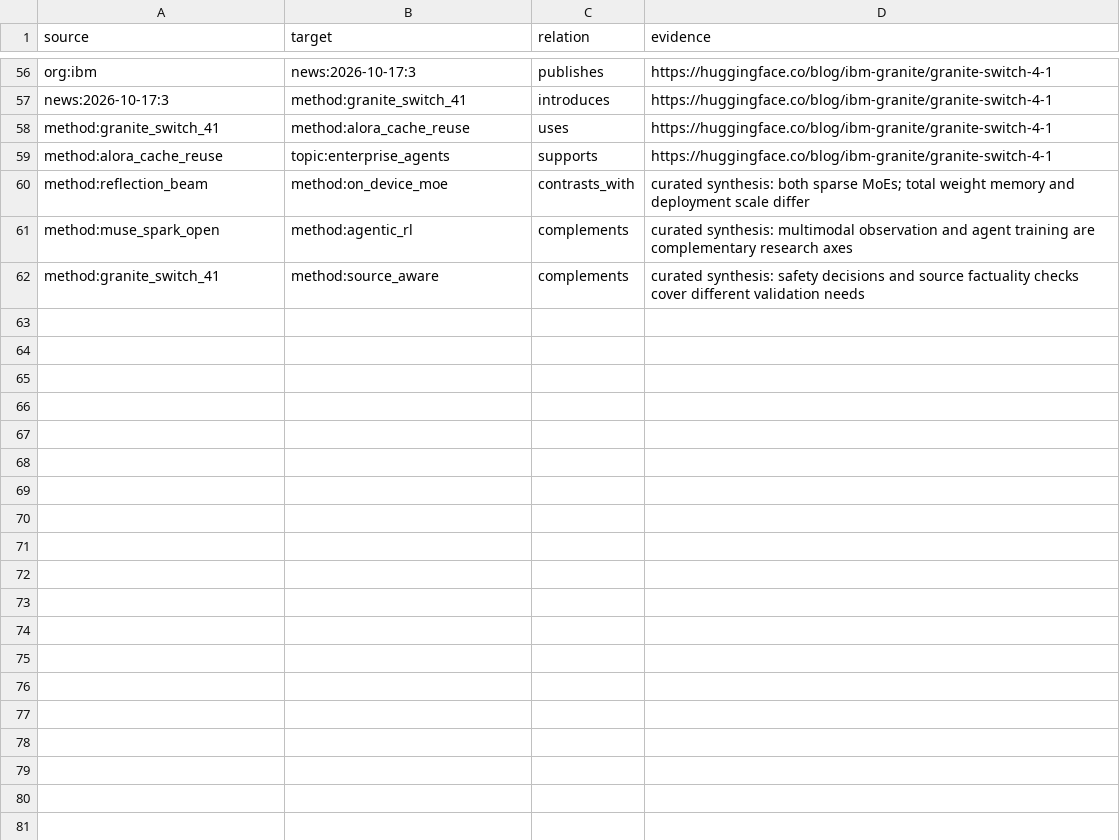
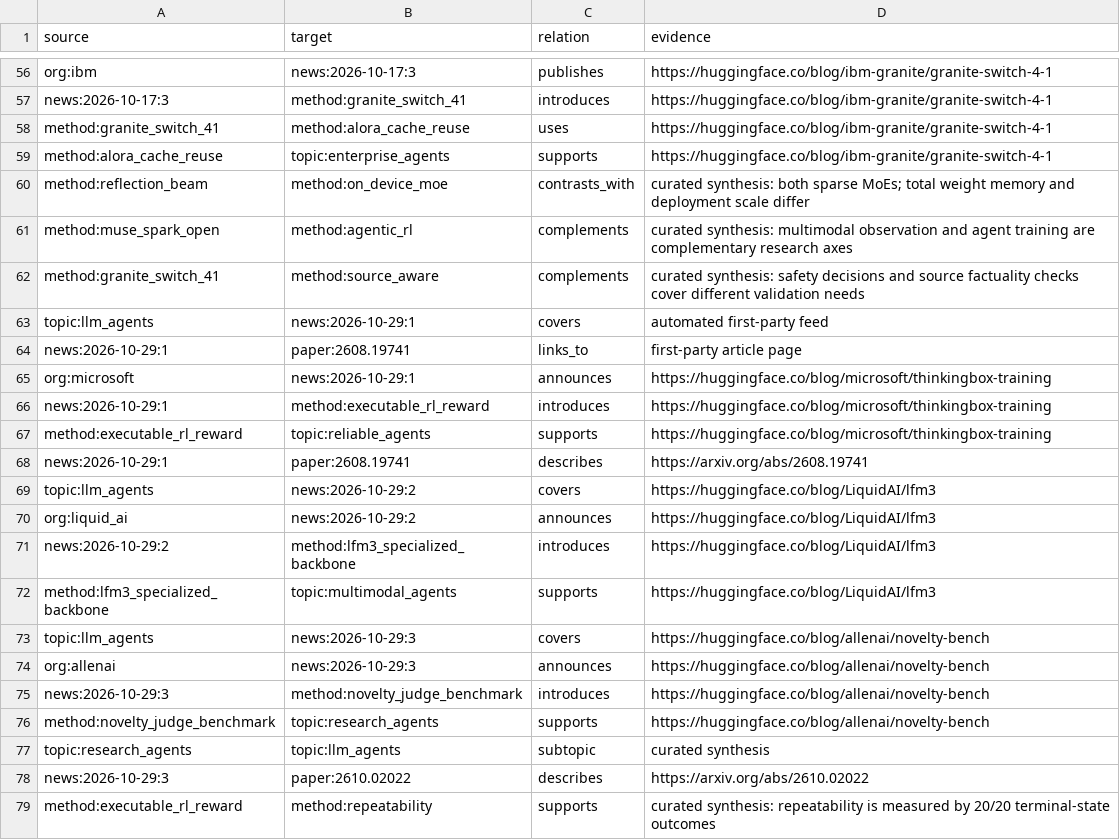
Before and after one commit to SakuraDanceMoo/llm-agent-news, a CSV file: llm_agent_news/knowledge_graph/edges.csv, drawn as a sheet; only a part is shown, gaps mark what is left out.

Commit message:
Push 2026-10-17 agent news and update knowledge graph

```diff
--- a/llm_agent_news/knowledge_graph/edges.csv
+++ b/llm_agent_news/knowledge_graph/edges.csv
@@ -62 +62,18 @@ method:muse_spark_open,method:agentic_rl,complements,curated synthesis: multimod
 method:granite_switch_41,method:source_aware,complements,curated synthesis: safety decisions and source factuality checks cover different validation needs
+topic:llm_agents,news:2026-10-29:1,covers,automated first-party feed
+news:2026-10-29:1,paper:2608.19741,links_to,first-party article page
+org:microsoft,news:2026-10-29:1,announces,https://huggingface.co/blog/microsoft/thinkingbox-training
+news:2026-10-29:1,method:executable_rl_reward,introduces,https://huggingface.co/blog/microsoft/thinkingbox-training
+method:executable_rl_reward,topic:reliable_agents,supports,https://huggingface.co/blog/microsoft/thinkingbox-training
+news:2026-10-29:1,paper:2608.19741,describes,https://arxiv.org/abs/2608.19741
+topic:llm_agents,news:2026-10-29:2,covers,https://huggingface.co/blog/LiquidAI/lfm3
+org:liquid_ai,news:2026-10-29:2,announces,https://huggingface.co/blog/LiquidAI/lfm3
+news:2026-10-29:2,method:lfm3_specialized_backbone,introduces,https://huggingface.co/blog/LiquidAI/lfm3
+method:lfm3_specialized_backbone,topic:multimodal_agents,supports,https://huggingface.co/blog/LiquidAI/lfm3
+topic:llm_agents,news:2026-10-29:3,covers,https://huggingface.co/blog/allenai/novelty-bench
+org:allenai,news:2026-10-29:3,announces,https://huggingface.co/blog/allenai/novelty-bench
+news:2026-10-29:3,method:novelty_judge_benchmark,introduces,https://huggingface.co/blog/allenai/novelty-bench
+method:novelty_judge_benchmark,topic:research_agents,supports,https://huggingface.co/blog/allenai/novelty-bench
+topic:research_agents,topic:llm_agents,subtopic,curated synthesis
+news:2026-10-29:3,paper:2610.02022,describes,https://arxiv.org/abs/2610.02022
+method:executable_rl_reward,method:repeatability,supports,curated synthesis: repeatability is measured by 20/20 terminal-state outcomes
```
Also changed, not shown: llm_agent_news/data/raw/MANIFEST.csv, llm_agent_news/knowledge_graph/nodes.csv, 19 other files.
